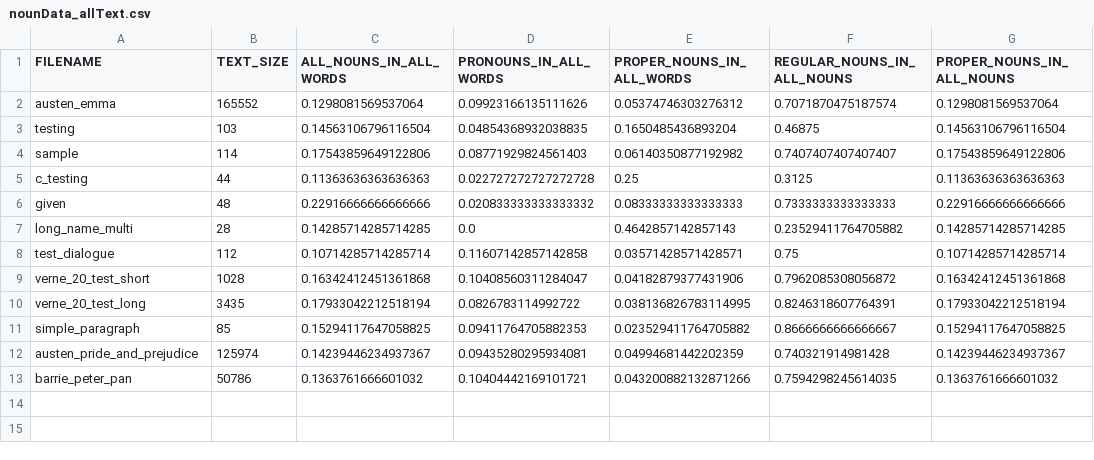
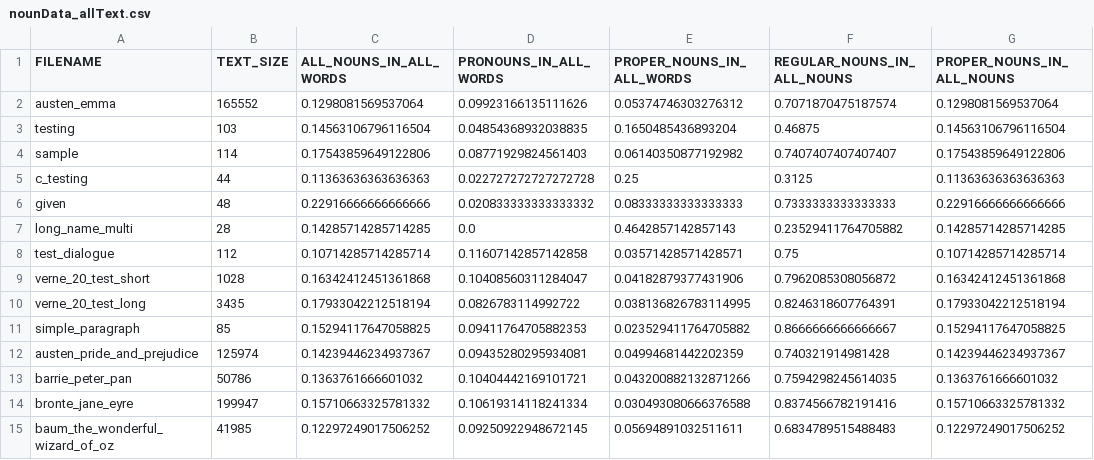
Before and after one commit to cyschneck/Hydra, a CSV file: csv_percent_data/nounData_allText.csv, drawn as a sheet; the diff names each change by its address in the sheet, - before the commit and + after, or states it on an @@ line.

Commit message:
wizard of os, bronte, updated data graphs

```diff
--- a/csv_percent_data/nounData_allText.csv
+++ b/csv_percent_data/nounData_allText.csv
+row 14: bronte_jane_eyre | 199947 | 0.15710663325781332 | 0.10619314118241334 | 0.030493080666376588 | 0.8374566782191416 | 0.15710663325781332
+row 15: baum_the_wonderful_wizard_of_oz | 41985 | 0.12297249017506252 | 0.09250922948672145 | 0.05694891032511611 | 0.6834789515488483 | 0.12297249017506252
```
Also changed, not shown: 6 other files.
